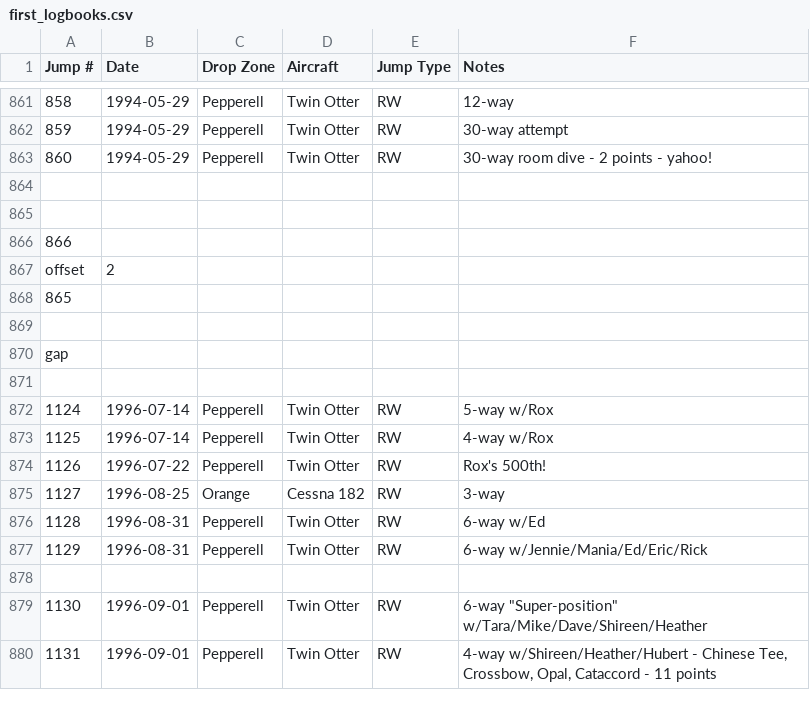
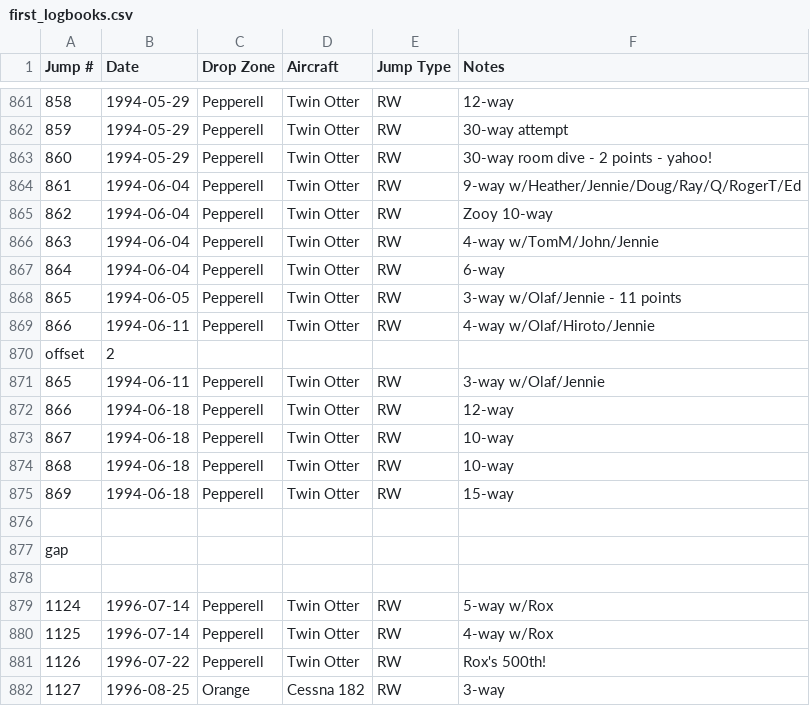
Before and after one commit to wildlava/skydive-logbook, a CSV file: first_logbooks.csv, drawn as a sheet; only a part is shown, gaps mark what is left out; the shorter side is filled out with more unchanged rows; addresses are those after the commit; the diff names each change by its address in the sheet, - before the commit and + after, or states it on an @@ line.

Commit message:
Add jumps

```diff
--- a/first_logbooks.csv
+++ b/first_logbooks.csv
-row 864: (empty)
+row 864: 861 | 1994-06-04 | Pepperell | Twin Otter | RW | 9-way w/Heather/Jennie/Doug/Ray/Q/RogerT/Ed
-row 865: (empty)
+row 865: 862 | 1994-06-04 | Pepperell | Twin Otter | RW | Zooy 10-way
@@ column A (Jump #) renumbered in row 866 @@
-B866 (Date): (empty)
+B866 (Date): 1994-06-04
-C866 (Drop Zone): (empty)
+C866 (Drop Zone): Pepperell
-D866 (Aircraft): (empty)
+D866 (Aircraft): Twin Otter
-E866 (Jump Type): (empty)
+E866 (Jump Type): RW
-F866 (Notes): (empty)
+F866 (Notes): 4-way w/TomM/John/Jennie
+row 867: 864 | 1994-06-04 | Pepperell | Twin Otter | RW | 6-way
+row 868: 865 | 1994-06-05 | Pepperell | Twin Otter | RW | 3-way w/Olaf/Jennie - 11 points
+row 869: 866 | 1994-06-11 | Pepperell | Twin Otter | RW | 4-way w/Olaf/Hiroto/Jennie
-B871 (Date): (empty)
+B871 (Date): 1994-06-11
-C871 (Drop Zone): (empty)
+C871 (Drop Zone): Pepperell
-D871 (Aircraft): (empty)
+D871 (Aircraft): Twin Otter
-E871 (Jump Type): (empty)
+E871 (Jump Type): RW
-F871 (Notes): (empty)
+F871 (Notes): 3-way w/Olaf/Jennie
+row 872: 866 | 1994-06-18 | Pepperell | Twin Otter | RW | 12-way
+row 873: 867 | 1994-06-18 | Pepperell | Twin Otter | RW | 10-way
+row 874: 868 | 1994-06-18 | Pepperell | Twin Otter | RW | 10-way
+row 875: 869 | 1994-06-18 | Pepperell | Twin Otter | RW | 15-way
```
